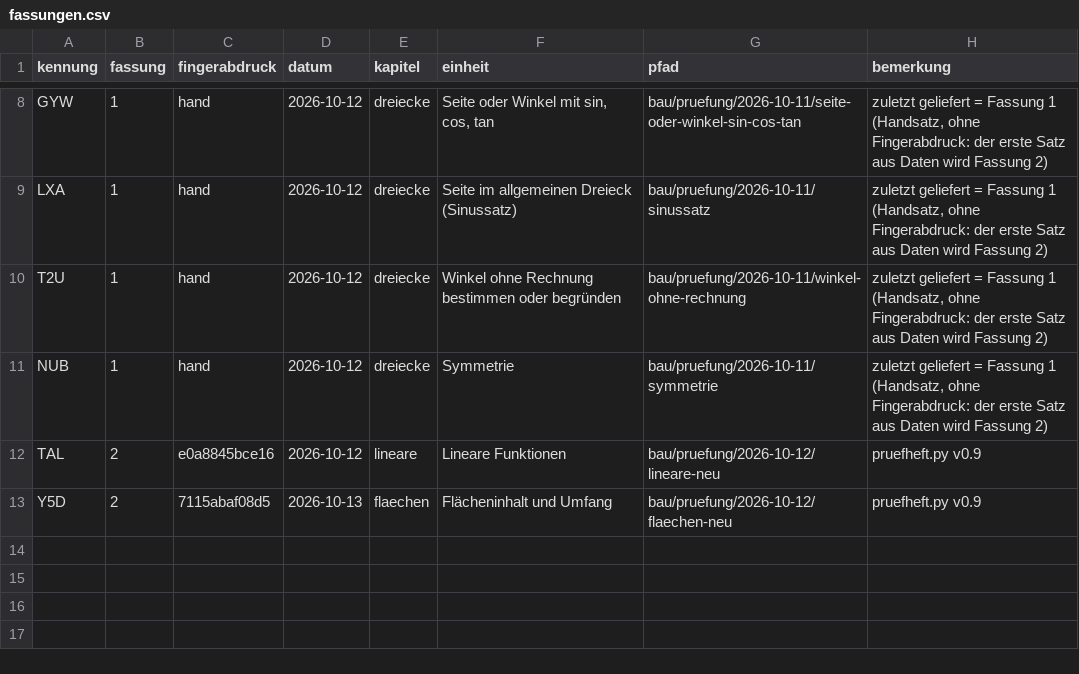
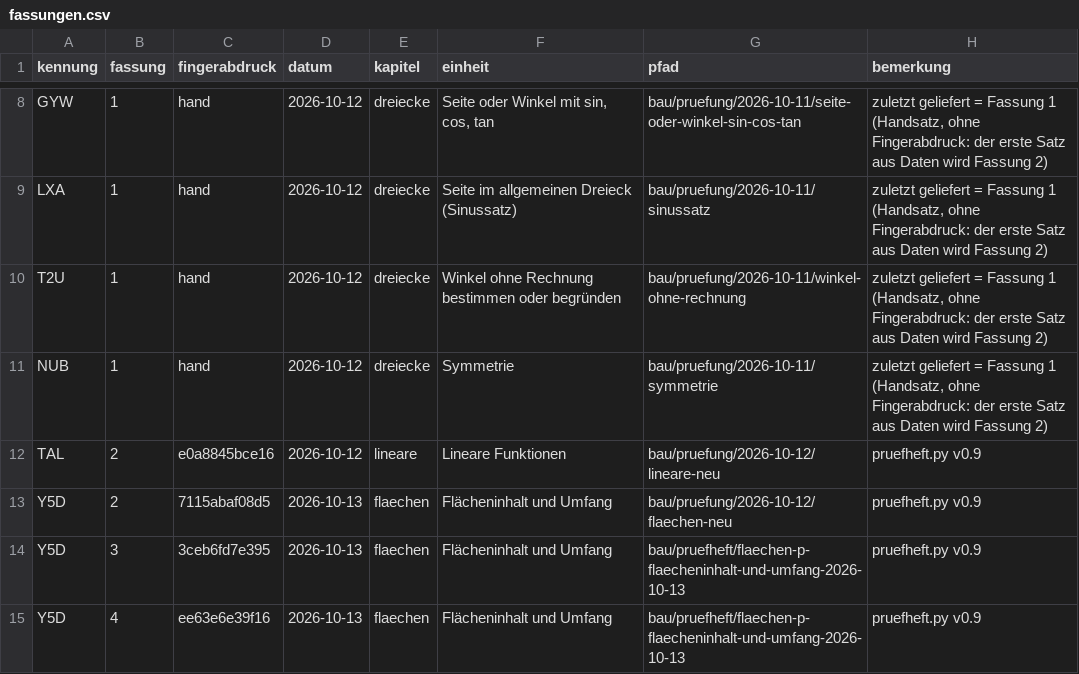
Before and after one commit to hz-0801/aufgabenbank, a CSV file: bau/fassungen.csv, drawn as a sheet; only a part is shown, gaps mark what is left out.

```diff
--- a/bau/fassungen.csv
+++ b/bau/fassungen.csv
@@ -13 +13,3 @@ TAL;2;e0a8845bce16;2026-10-12;lineare;Lineare Funktionen;bau/pruefung/2026-10-12
 Y5D;2;7115abaf08d5;2026-10-13;flaechen;Flächeninhalt und Umfang;bau/pruefung/2026-10-12/flaechen-neu;pruefheft.py v0.9
+Y5D;3;3ceb6fd7e395;2026-10-13;flaechen;Flächeninhalt und Umfang;bau/pruefheft/flaechen-p-flaecheninhalt-und-umfang-2026-10-13;pruefheft.py v0.9
+Y5D;4;ee63e6e39f16;2026-10-13;flaechen;Flächeninhalt und Umfang;bau/pruefheft/flaechen-p-flaecheninhalt-und-umfang-2026-10-13;pruefheft.py v0.9
```
Also changed, not shown: bau/register.csv.
